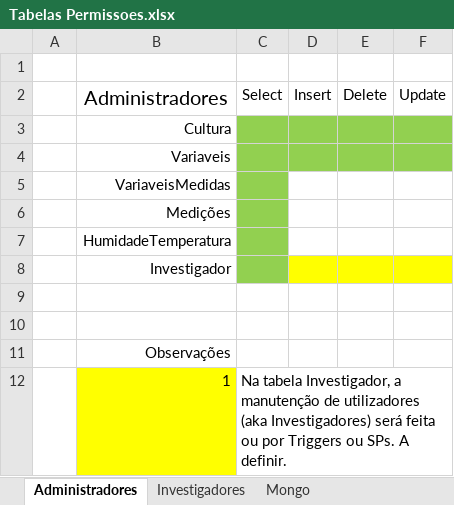
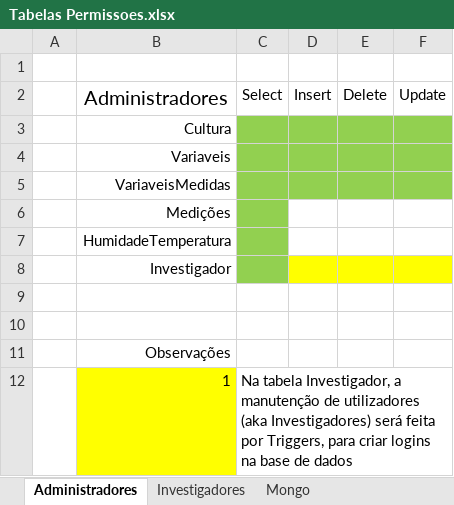
Before and after one commit to afvaa-iscteiulpt/sid_2018, an Excel workbook: DB_Exemplo_Permissoes/Tabelas Permissoes.xlsx, sheet Administradores, drawn as a sheet; values as stored, in another font and other column widths than the file's, no borders; the diff names each change by its address in the sheet, - before the commit and + after, or states it on an @@ line.

```diff
--- a/DB_Exemplo_Permissoes/Tabelas Permissoes.xlsx (sheet Administradores)
+++ b/DB_Exemplo_Permissoes/Tabelas Permissoes.xlsx (sheet Administradores)
-D5:F5 fill: none
+D5:F5 fill: #92D050
-C12: …será feita ou por Triggers ou SPs. A definir.
+C12: …será feita por Triggers, para criar logins na base de dados
```
Also changed, not shown: sheet Investigadores, 1 other file.
